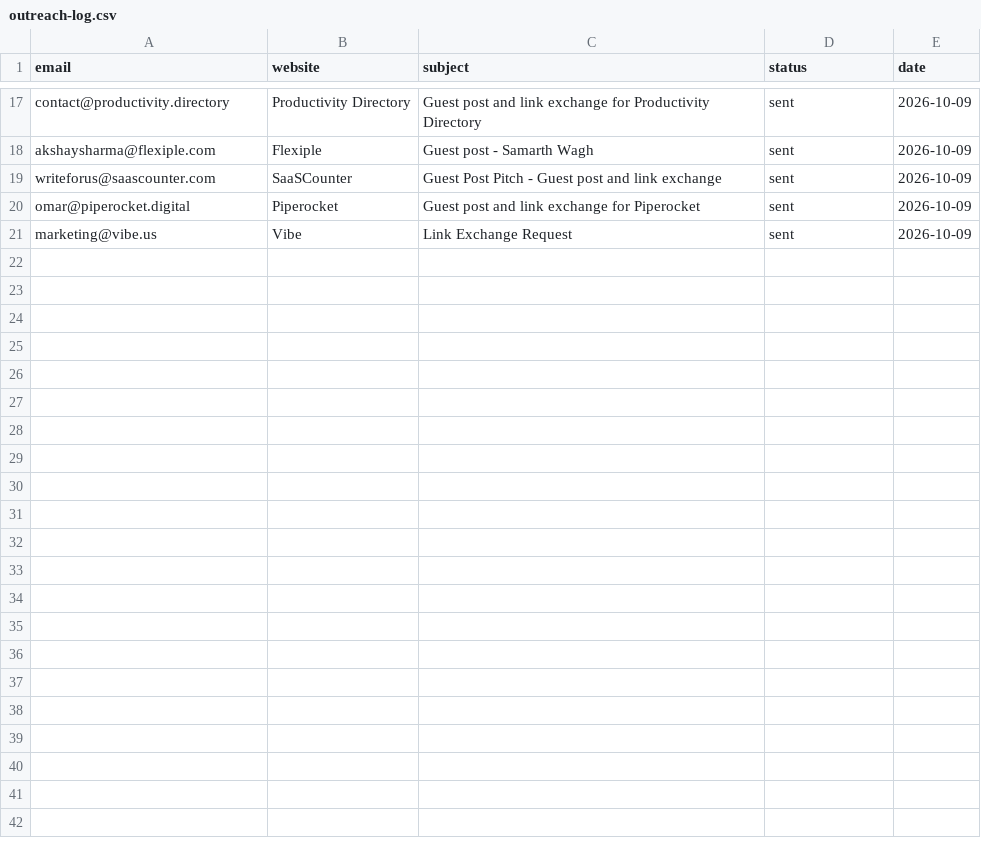
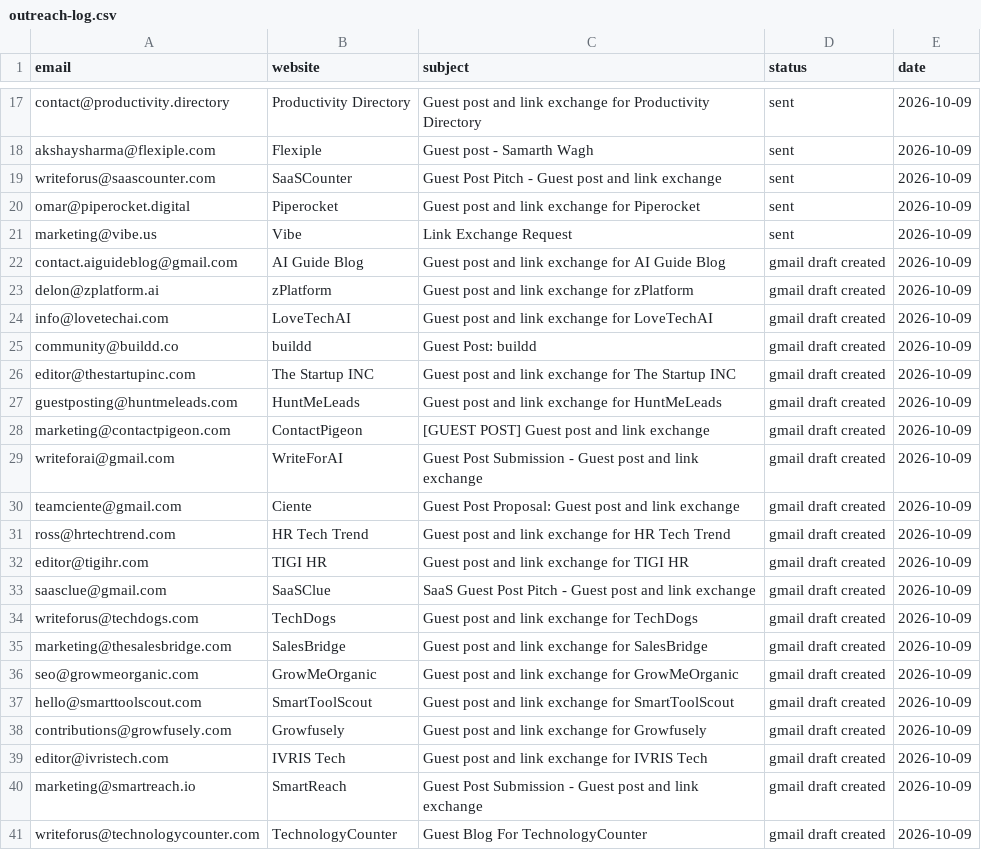
Before and after one commit to lynkkai/claude, a CSV file: outreach/outreach-log.csv, drawn as a sheet; only a part is shown, gaps mark what is left out; the diff names each change by its address in the sheet, - before the commit and + after, or states it on an @@ line.

```diff
--- a/outreach/outreach-log.csv
+++ b/outreach/outreach-log.csv
+row 22: contact.aiguideblog@gmail.com | AI Guide Blog | Guest post and link exchange for AI Guide Blog | gmail draft created | 2026-10-09
+row 23: delon@zplatform.ai | zPlatform | Guest post and link exchange for zPlatform | gmail draft created | 2026-10-09
+row 24: info@lovetechai.com | LoveTechAI | Guest post and link exchange for LoveTechAI | gmail draft created | 2026-10-09
+row 25: community@buildd.co | buildd | Guest Post: buildd | gmail draft created | 2026-10-09
+row 26: editor@thestartupinc.com | The Startup INC | Guest post and link exchange for The Startup INC | gmail draft created | 2026-10-09
+row 27: guestposting@huntmeleads.com | HuntMeLeads | Guest post and link exchange for HuntMeLeads | gmail draft created | 2026-10-09
+row 28: marketing@contactpigeon.com | ContactPigeon | [GUEST POST] Guest post and link exchange | gmail draft created | 2026-10-09
+row 29: writeforai@gmail.com | WriteForAI | Guest Post Submission - Guest post and link exchange | gmail draft created | 2026-10-09
+row 30: teamciente@gmail.com | Ciente | Guest Post Proposal: Guest post and link exchange | gmail draft created | 2026-10-09
+row 31: ross@hrtechtrend.com | HR Tech Trend | Guest post and link exchange for HR Tech Trend | gmail draft created | 2026-10-09
+row 32: editor@tigihr.com | TIGI HR | Guest post and link exchange for TIGI HR | gmail draft created | 2026-10-09
+row 33: saasclue@gmail.com | SaaSClue | SaaS Guest Post Pitch - Guest post and link exchange | gmail draft created | 2026-10-09
+row 34: writeforus@techdogs.com | TechDogs | Guest post and link exchange for TechDogs | gmail draft created | 2026-10-09
+row 35: marketing@thesalesbridge.com | SalesBridge | Guest post and link exchange for SalesBridge | gmail draft created | 2026-10-09
+row 36: seo@growmeorganic.com | GrowMeOrganic | Guest post and link exchange for GrowMeOrganic | gmail draft created | 2026-10-09
+row 37: hello@smarttoolscout.com | SmartToolScout | Guest post and link exchange for SmartToolScout | gmail draft created | 2026-10-09
+row 38: contributions@growfusely.com | Growfusely | Guest post and link exchange for Growfusely | gmail draft created | 2026-10-09
+row 39: editor@ivristech.com | IVRIS Tech | Guest post and link exchange for IVRIS Tech | gmail draft created | 2026-10-09
+row 40: marketing@smartreach.io | SmartReach | Guest Post Submission - Guest post and link exchange | gmail draft created | 2026-10-09
+row 41: writeforus@technologycounter.com | TechnologyCounter | Guest Blog For TechnologyCounter | gmail draft created | 2026-10-09
```
